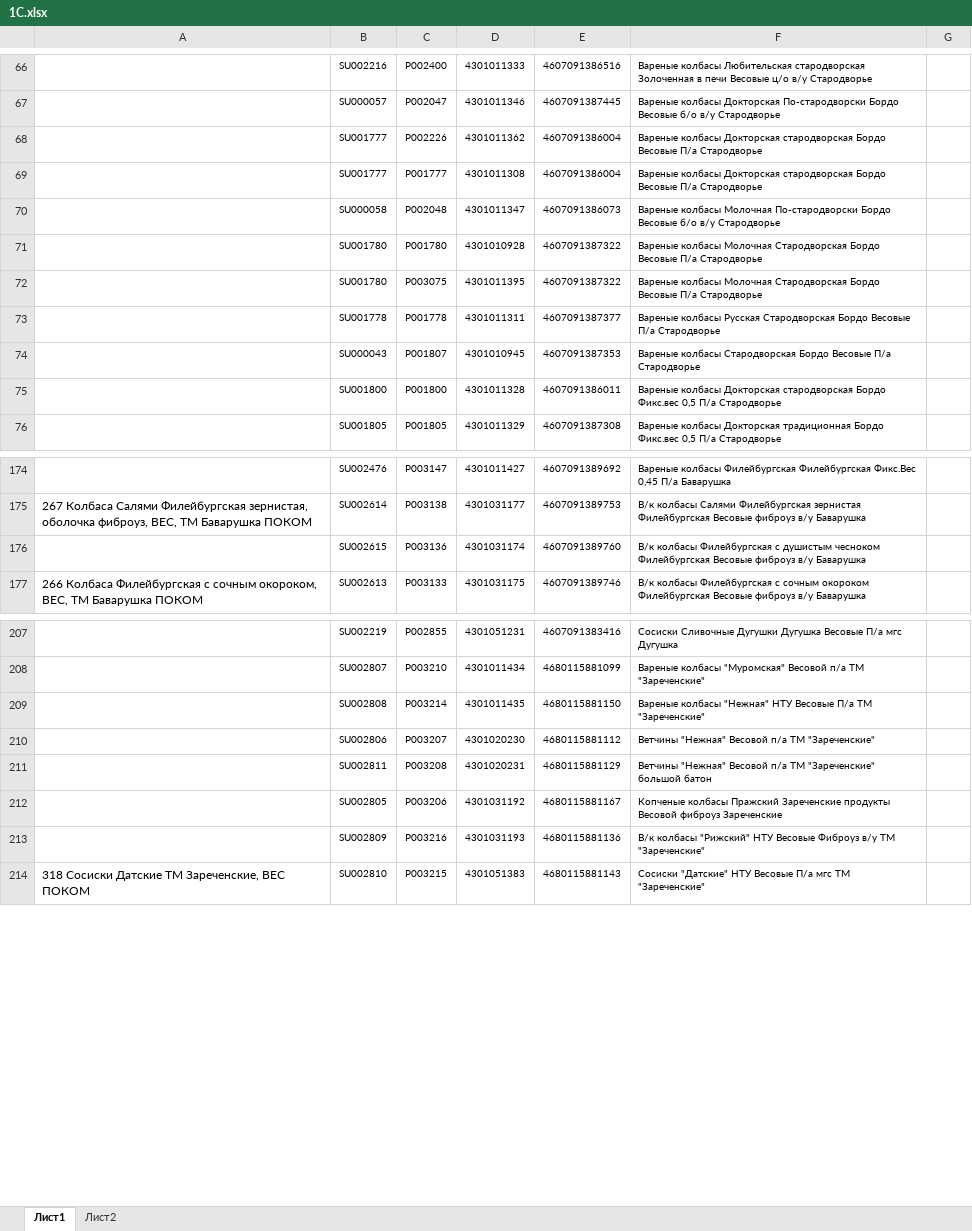
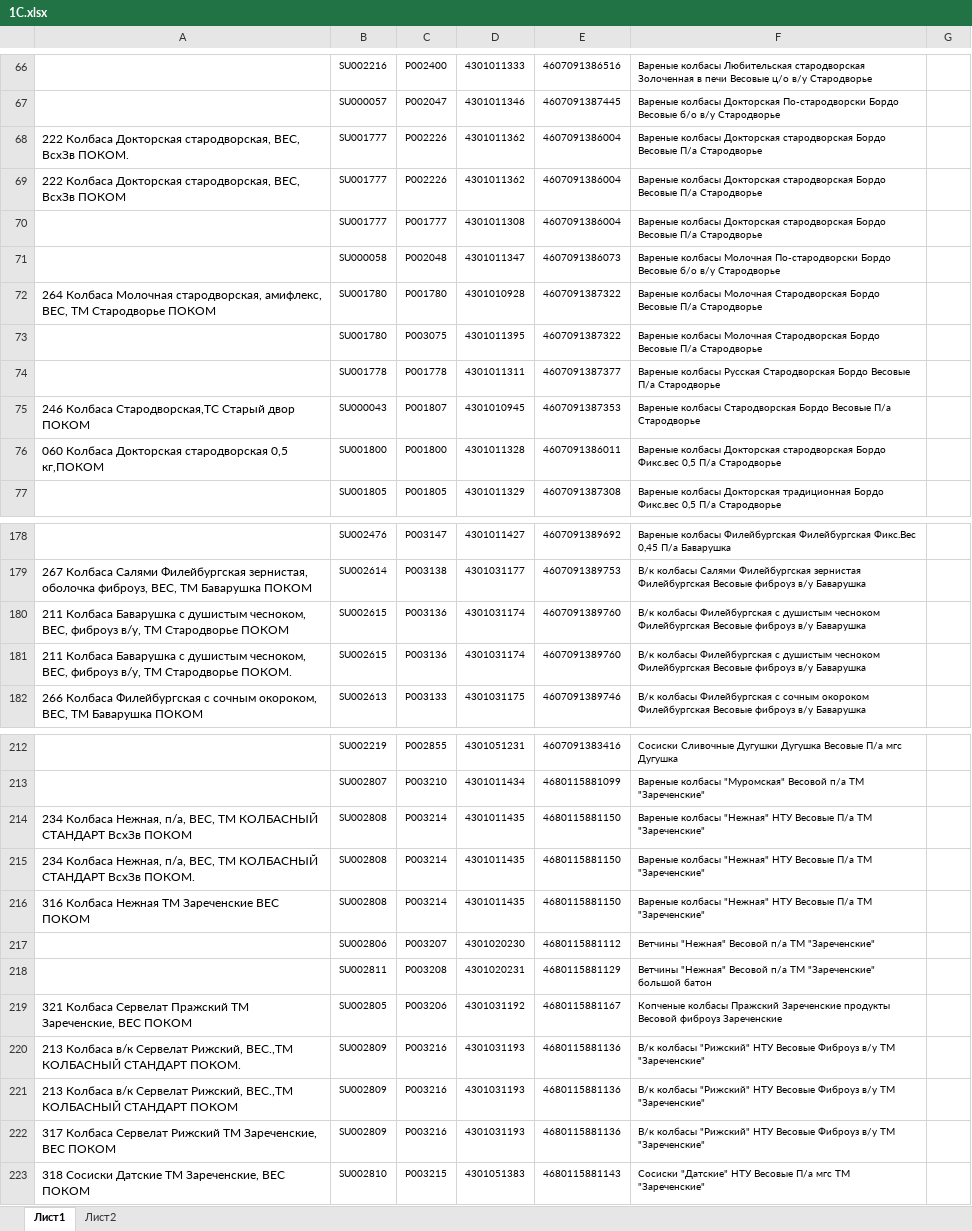
Before and after one commit to Fejanin/ostankino_ki, an Excel workbook: moduls/1С.xlsx, sheet Лист1, drawn as a sheet; only a part is shown, gaps mark what is left out; values as stored, in another font and other column widths than the file's, no borders; addresses are those after the commit; the diff covers the shown part only; the diff names each change by its address in the sheet, - before the commit and + after, or states it on an @@ line.

```diff
--- a/moduls/1С.xlsx (sheet Лист1)
+++ b/moduls/1С.xlsx (sheet Лист1)
-A68: (empty)
+A68: 222 Колбаса Докторская стародворская, ВЕС, ВсхЗв ПОКОМ.
+row 69: 222 Колбаса Докторская стародворская, ВЕС, ВсхЗв ПОКОМ | SU001777 | P002226 | 4301011362 | 4607091386004 | Вареные колбасы Докторская стародворская Бордо Весовые П/а Стародворье
-A72: (empty)
+A72: 264 Колбаса Молочная стародворская, амифлекс, ВЕС, ТМ Стародворье ПОКОМ
-A75: (empty)
+A75: 246 Колбаса Стародворская,ТС Старый двор ПОКОМ
-A76: (empty)
+A76: 060 Колбаса Докторская стародворская 0,5 кг,ПОКОМ
-A180: (empty)
+A180: 211 Колбаса Баварушка с душистым чесноком, ВЕС, фиброуз в/у, ТМ Стародворье ПОКОМ
+row 181: 211 Колбаса Баварушка с душистым чесноком, ВЕС, фиброуз в/у, ТМ Стародворье ПОКОМ. | SU002615 | P003136 | 4301031174 | 4607091389760 | В/к колбасы Филейбургская с душистым чесноком Филейбургская Весовые фиброуз в/у Баварушка
-A214: (empty)
+A214: 234 Колбаса Нежная, п/а, ВЕС, ТМ КОЛБАСНЫЙ СТАНДАРТ ВсхЗв ПОКОМ
+row 215: 234 Колбаса Нежная, п/а, ВЕС, ТМ КОЛБАСНЫЙ СТАНДАРТ ВсхЗв ПОКОМ. | SU002808 | P003214 | 4301011435 | 4680115881150 | Вареные колбасы "Нежная" НТУ Весовые П/а ТМ "Зареченские"
+row 216: 316 Колбаса Нежная ТМ Зареченские ВЕС ПОКОМ | SU002808 | P003214 | 4301011435 | 4680115881150 | Вареные колбасы "Нежная" НТУ Весовые П/а ТМ "Зареченские"
-A219: (empty)
+A219: 321 Колбаса Сервелат Пражский ТМ Зареченские, ВЕС ПОКОМ
-A220: (empty)
+A220: 213 Колбаса в/к Сервелат Рижский, ВЕС.,ТМ КОЛБАСНЫЙ СТАНДАРТ ПОКОМ.
+row 221: 213 Колбаса в/к Сервелат Рижский, ВЕС.,ТМ КОЛБАСНЫЙ СТАНДАРТ ПОКОМ | SU002809 | P003216 | 4301031193 | 4680115881136 | В/к колбасы "Рижский" НТУ Весовые Фиброуз в/у ТМ "Зареченские"
+row 222: 317 Колбаса Сервелат Рижский ТМ Зареченские, ВЕС ПОКОМ | SU002809 | P003216 | 4301031193 | 4680115881136 | В/к колбасы "Рижский" НТУ Весовые Фиброуз в/у ТМ "Зареченские"
```
Also changed, not shown: 3 added rows and 15 edited cells elsewhere in this sheet, 3 other files.
